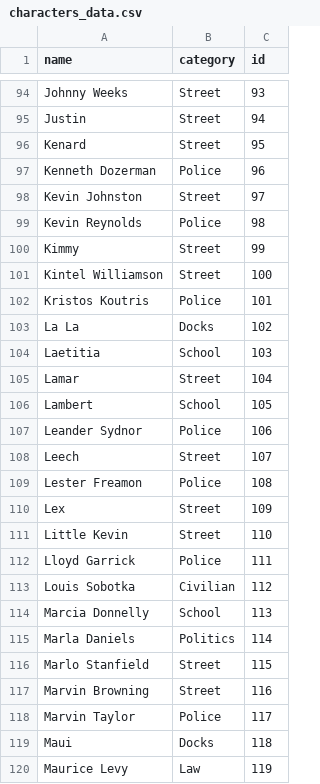
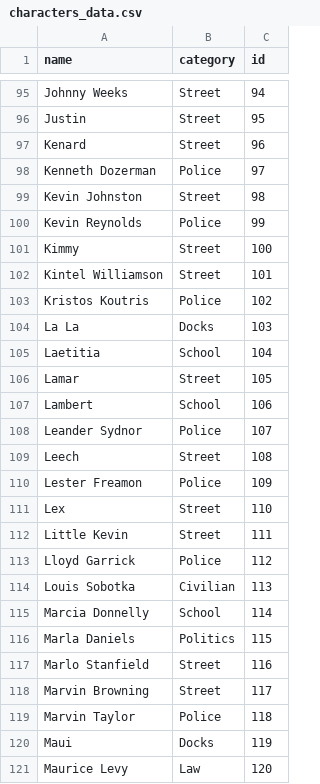
Before and after one commit to philstraforelli/TheWire_Network, a CSV file: characters_data.csv, drawn as a sheet; only a part is shown, gaps mark what is left out; addresses are those after the commit; the diff covers the shown part only; the diff names each change by its address in the sheet, - before the commit and + after, or states it on an @@ line.

```diff
--- a/characters_data.csv
+++ b/characters_data.csv
-C95 (id): 93
+C95 (id): 94
-C96 (id): 94
+C96 (id): 95
-C97 (id): 95
+C97 (id): 96
-C98 (id): 96
+C98 (id): 97
-C99 (id): 97
+C99 (id): 98
-C100 (id): 98
+C100 (id): 99
-C101 (id): 99
+C101 (id): 100
-C102 (id): 100
+C102 (id): 101
-C103 (id): 101
+C103 (id): 102
-C104 (id): 102
+C104 (id): 103
-C105 (id): 103
+C105 (id): 104
-C106 (id): 104
+C106 (id): 105
-C107 (id): 105
+C107 (id): 106
-C108 (id): 106
+C108 (id): 107
-C109 (id): 107
+C109 (id): 108
-C110 (id): 108
+C110 (id): 109
-C111 (id): 109
+C111 (id): 110
-C112 (id): 110
+C112 (id): 111
-C113 (id): 111
+C113 (id): 112
-C114 (id): 112
+C114 (id): 113
-C115 (id): 113
+C115 (id): 114
-C116 (id): 114
+C116 (id): 115
-C117 (id): 115
+C117 (id): 116
-C118 (id): 116
+C118 (id): 117
-C119 (id): 117
+C119 (id): 118
-C120 (id): 118
+C120 (id): 119
-C121 (id): 119
+C121 (id): 120
```
Also changed, not shown: 1 added row and 116 edited cells elsewhere in this file, 2 other files.
